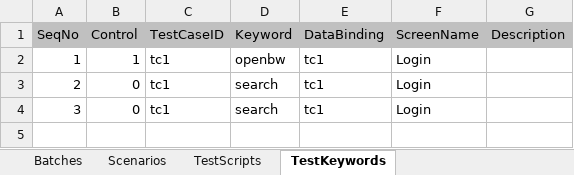
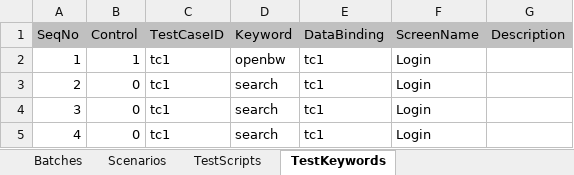
Before and after one commit to Suryakumarn/AGF, an Excel workbook: DataBase/DriverDB/DriverDB.xlsx, sheet TestKeywords, drawn as a sheet; values as stored, in another font and other column widths than the file's, no borders; the diff names each change by its address in the sheet, - before the commit and + after, or states it on an @@ line.

Commit message:
Signed-off-by: Suryakumarn <suryakumar9292@yahoo.com>

```diff
--- a/DataBase/DriverDB/DriverDB.xlsx (sheet TestKeywords)
+++ b/DataBase/DriverDB/DriverDB.xlsx (sheet TestKeywords)
+row 5: 4 | 0 | tc1 | search | tc1 | Login
```
